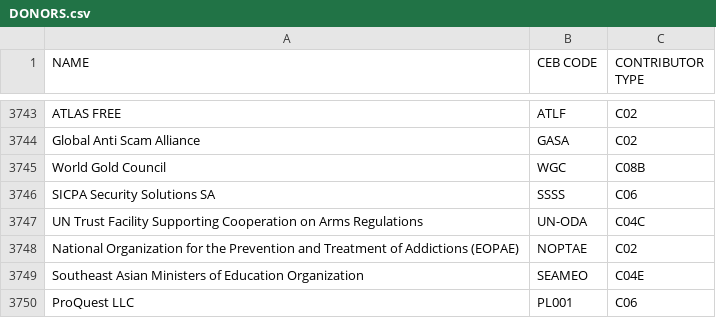
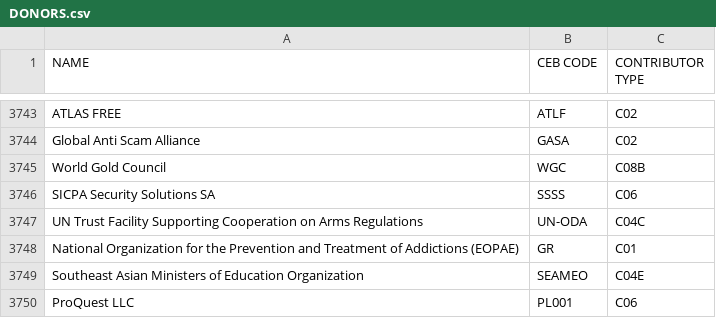
Before and after one commit to CEB-HLCM/FS-Public-Codes, a CSV file: DONORS.csv, drawn as a sheet; only a part is shown, gaps mark what is left out.

Commit message:
Updated DONORS

```diff
--- a/DONORS.csv
+++ b/DONORS.csv
@@ -3749,3 +3749,3 @@ SICPA Security Solutions SA,SSSS,C06
 UN Trust Facility Supporting Cooperation on Arms Regulations,UN-ODA,C04C
-National Organization for the Prevention and Treatment of Addictions (EOPAE),NOPTAE,C02
+National Organization for the Prevention and Treatment of Addictions (EOPAE),GR,C01
 Southeast Asian Ministers of Education Organization,SEAMEO,C04E
```
